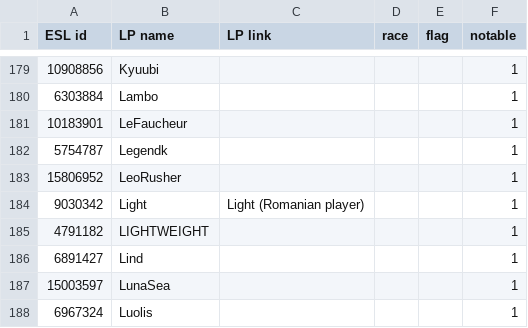
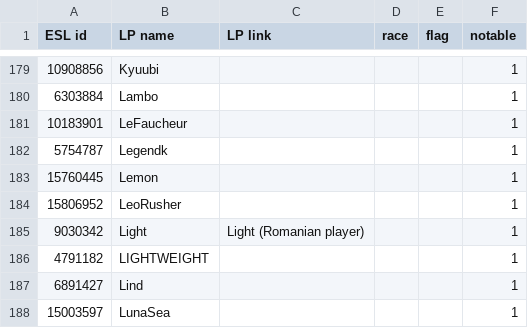
Before and after one commit to Steap/liquipedia-scripts, a CSV file: liquipedia_scripts/data/ept-cups-known-players.csv, drawn as a sheet; only a part is shown, gaps mark what is left out; the shorter side is filled out with more unchanged rows; the diff names each change by its address in the sheet, - before the commit and + after, or states it on an @@ line.

Commit message:
Known players: add Lemon

```diff
--- a/liquipedia_scripts/data/ept-cups-known-players.csv
+++ b/liquipedia_scripts/data/ept-cups-known-players.csv
+row 183: 15760445 | Lemon |  |  |  | 1
```
